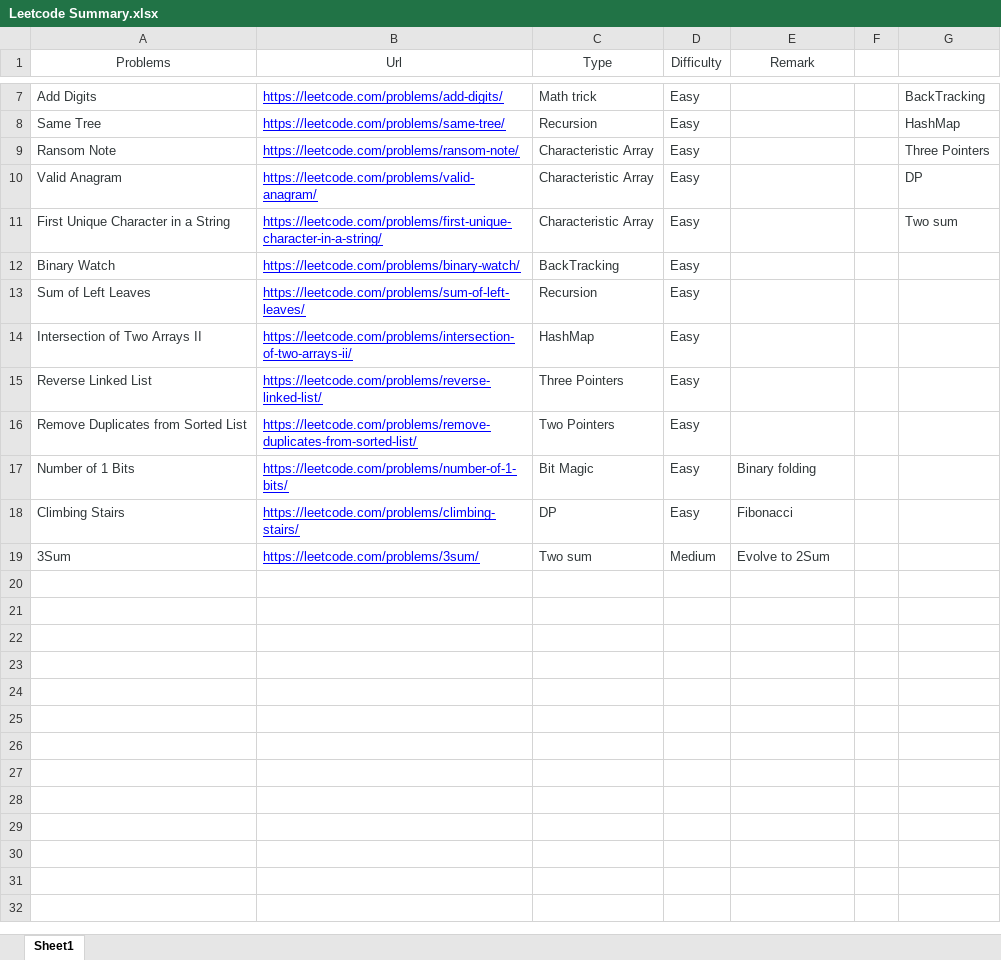
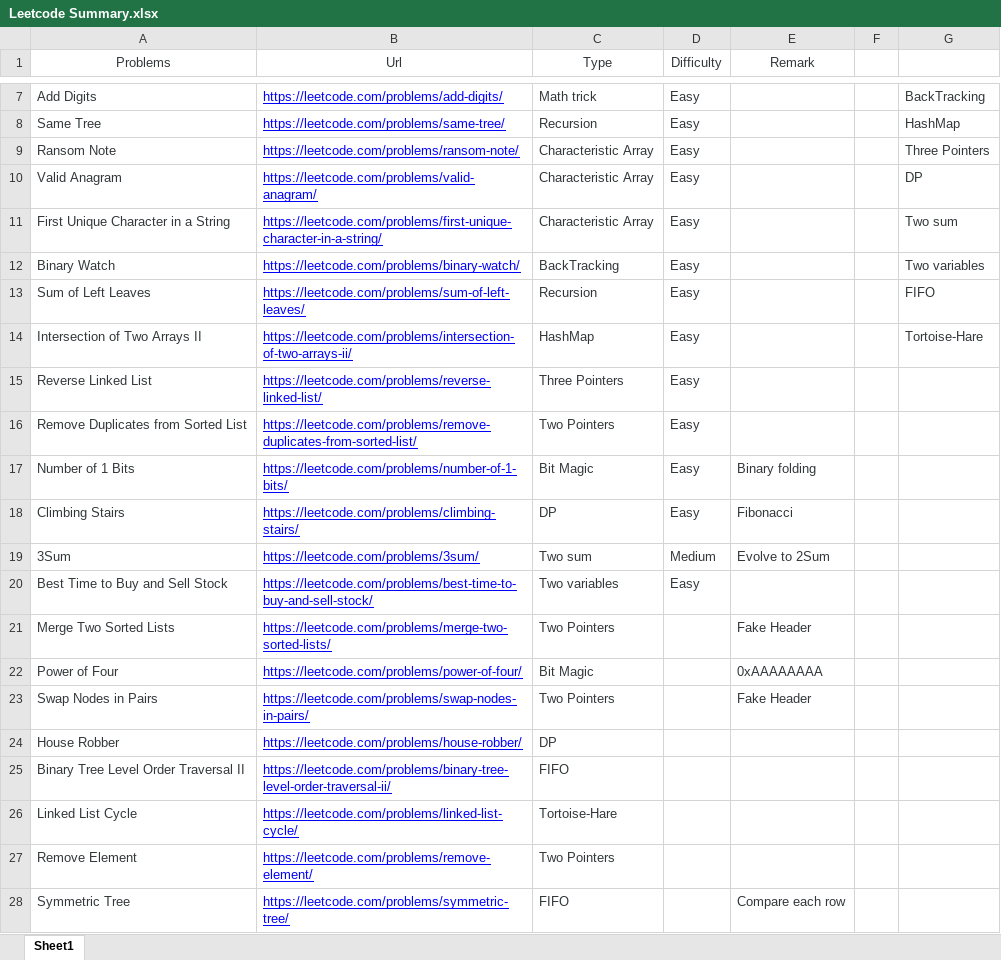
Before and after one commit to jiupengsun/MyProjects, an Excel workbook: Leetcode/Leetcode Summary.xlsx, sheet Sheet1, drawn as a sheet; only a part is shown, gaps mark what is left out; values as stored, in another font and other column widths than the file's, no borders; the diff names each change by its address in the sheet, - before the commit and + after, or states it on an @@ line.

Commit message:
Leetcode

```diff
--- a/Leetcode/Leetcode Summary.xlsx (sheet Sheet1)
+++ b/Leetcode/Leetcode Summary.xlsx (sheet Sheet1)
-G12: (empty)
+G12: Two variables
-G13: (empty)
+G13: FIFO
-G14: (empty)
+G14: Tortoise-Hare
+row 20: Best Time to Buy and Sell Stock | https://leetcode.com/problems/best-time-to-buy-and-sell-stock/ | Two variables | Easy
+row 21: Merge Two Sorted Lists | https://leetcode.com/problems/merge-two-sorted-lists/ | Two Pointers |  | Fake Header
+row 22: Power of Four | https://leetcode.com/problems/power-of-four/ | Bit Magic |  | 0xAAAAAAAA
+row 23: Swap Nodes in Pairs | https://leetcode.com/problems/swap-nodes-in-pairs/ | Two Pointers |  | Fake Header
+row 24: House Robber | https://leetcode.com/problems/house-robber/ | DP
+row 25: Binary Tree Level Order Traversal II | https://leetcode.com/problems/binary-tree-level-order-traversal-ii/ | FIFO
+row 26: Linked List Cycle | https://leetcode.com/problems/linked-list-cycle/ | Tortoise-Hare
+row 27: Remove Element | https://leetcode.com/problems/remove-element/ | Two Pointers
+row 28: Symmetric Tree | https://leetcode.com/problems/symmetric-tree/ | FIFO |  | Compare each row
```
